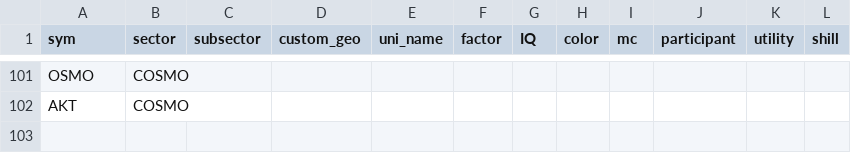
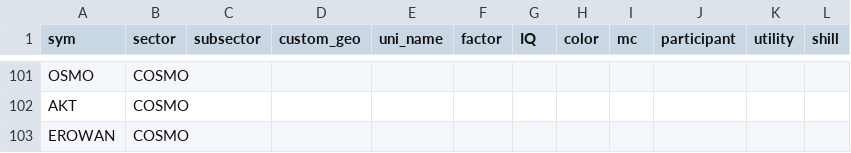
Before and after one commit to jshih2388/basic, a CSV file: sectors.csv, drawn as a sheet; only a part is shown, gaps mark what is left out.

Commit message:
Update sectors.csv

```diff
--- a/sectors.csv
+++ b/sectors.csv
@@ -102 +102,2 @@ OSMO,COSMO,,,,,,,,,,
 AKT,COSMO,,,,,,,,,,
+EROWAN,COSMO,,,,,,,,,,
```
